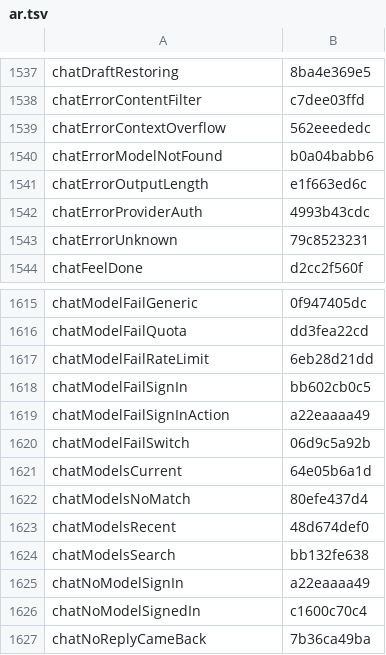
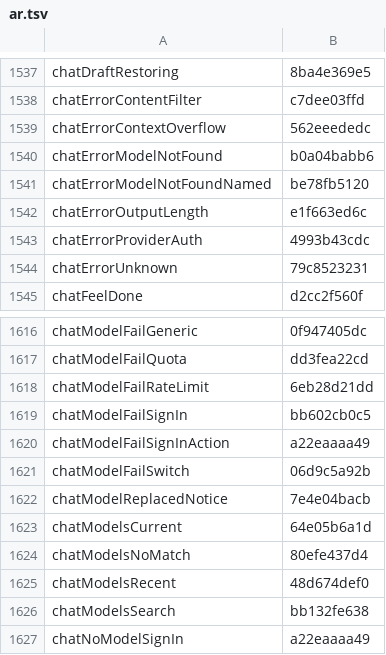
Before and after one commit to Eslamasabry/opencode-mobile-next, a TSV file: native/tools/strings/translation-state/ar.tsv, drawn as a sheet; only a part is shown, gaps mark what is left out; the shorter side is filled out with more unchanged rows; the diff names each change by its address in the sheet, - before the commit and + after, or states it on an @@ line.

Commit message:
fix(chat): name gone model on card and stale-choice note [skip ci]
Show '{model} is not available on {provider} any more.' on the error card
when the gone model is known, surface '{old} is gone. Using {new}.' in the
existing conversation status slot when loadModels replaces a stale choice,
translate both strings across all 10 shipped languages, and render 360 dp shots.

Change-Class: fix
Co-Authored-By: GLM 5.4 <noreply@z.ai>

```diff
--- a/native/tools/strings/translation-state/ar.tsv
+++ b/native/tools/strings/translation-state/ar.tsv
+row 1541: chatErrorModelNotFoundNamed | be78fb5120
+row 1622: chatModelReplacedNotice | 7e4e04bacb
```
Also changed, not shown: native/tools/strings/translation-state/es.tsv, native/tools/strings/translation-state/fr.tsv, 24 other files.
